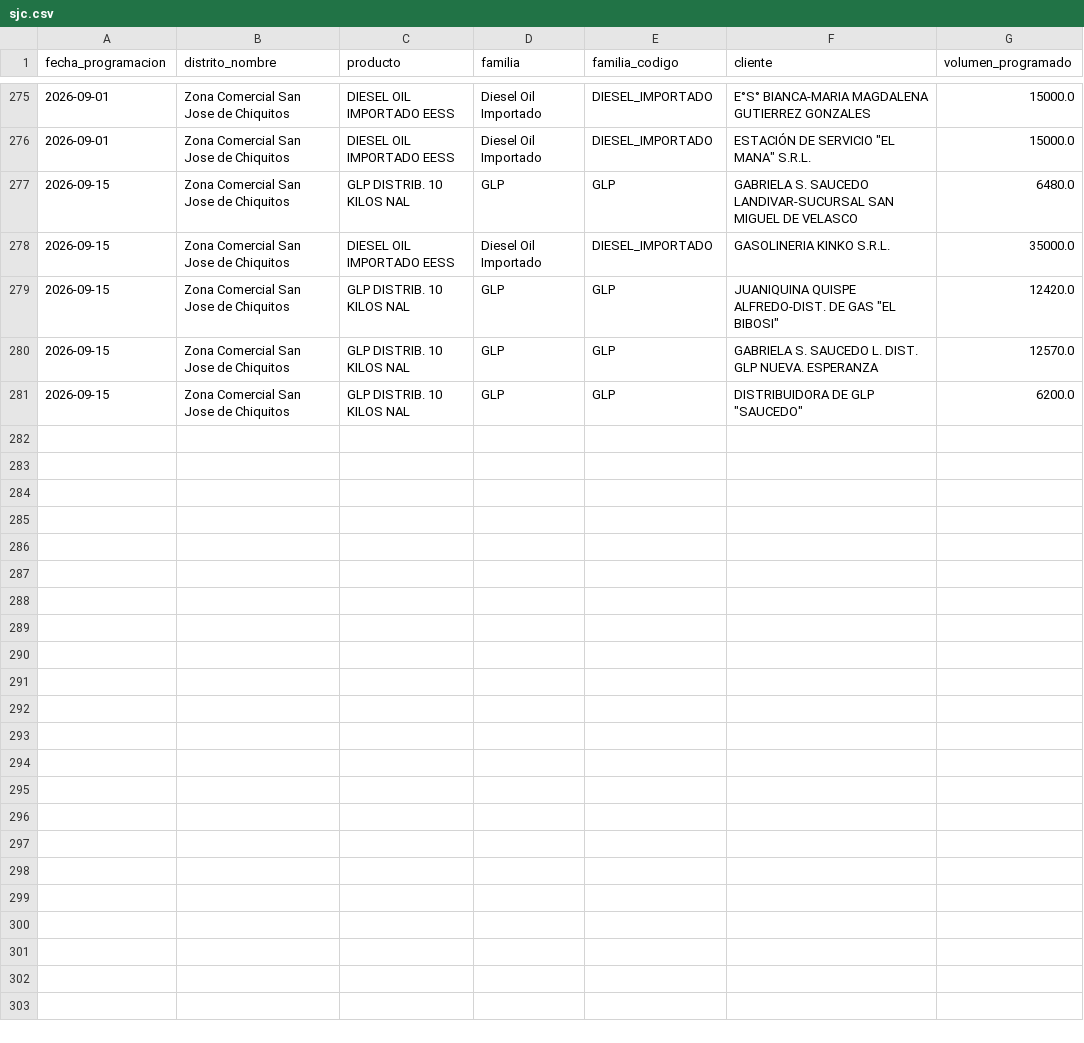
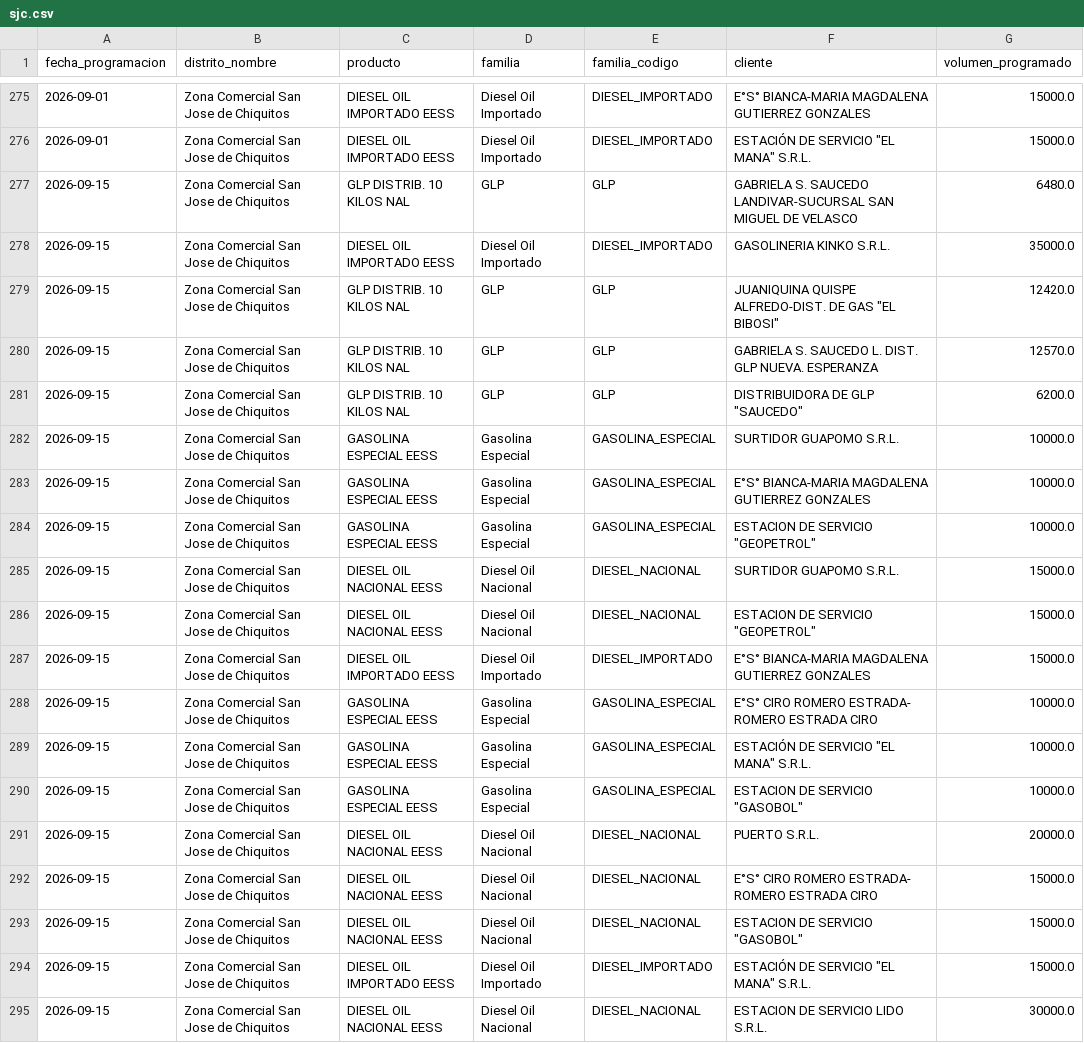
Before and after one commit to mauforonda/data-triage, a CSV file: hidrocarburos/abastecimiento/data/programacion/sjc.csv, drawn as a sheet; only a part is shown, gaps mark what is left out; the diff names each change by its address in the sheet, - before the commit and + after, or states it on an @@ line.

```diff
--- a/hidrocarburos/abastecimiento/data/programacion/sjc.csv
+++ b/hidrocarburos/abastecimiento/data/programacion/sjc.csv
+row 282: 2026-09-15 | Zona Comercial San Jose de Chiquitos | GASOLINA ESPECIAL EESS | Gasolina Especial | GASOLINA_ESPECIAL | SURTIDOR GUAPOMO S.R.L. | 10000.0
+row 283: 2026-09-15 | Zona Comercial San Jose de Chiquitos | GASOLINA ESPECIAL EESS | Gasolina Especial | GASOLINA_ESPECIAL | E°S° BIANCA-MARIA MAGDALENA GUTIERREZ GONZALES | 10000.0
+row 284: 2026-09-15 | Zona Comercial San Jose de Chiquitos | GASOLINA ESPECIAL EESS | Gasolina Especial | GASOLINA_ESPECIAL | ESTACION DE SERVICIO "GEOPETROL" | 10000.0
+row 285: 2026-09-15 | Zona Comercial San Jose de Chiquitos | DIESEL OIL NACIONAL EESS | Diesel Oil Nacional | DIESEL_NACIONAL | SURTIDOR GUAPOMO S.R.L. | 15000.0
+row 286: 2026-09-15 | Zona Comercial San Jose de Chiquitos | DIESEL OIL NACIONAL EESS | Diesel Oil Nacional | DIESEL_NACIONAL | ESTACION DE SERVICIO "GEOPETROL" | 15000.0
+row 287: 2026-09-15 | Zona Comercial San Jose de Chiquitos | DIESEL OIL IMPORTADO EESS | Diesel Oil Importado | DIESEL_IMPORTADO | E°S° BIANCA-MARIA MAGDALENA GUTIERREZ GONZALES | 15000.0
+row 288: 2026-09-15 | Zona Comercial San Jose de Chiquitos | GASOLINA ESPECIAL EESS | Gasolina Especial | GASOLINA_ESPECIAL | E°S° CIRO ROMERO ESTRADA- ROMERO ESTRADA CIRO | 10000.0
+row 289: 2026-09-15 | Zona Comercial San Jose de Chiquitos | GASOLINA ESPECIAL EESS | Gasolina Especial | GASOLINA_ESPECIAL | ESTACIÓN DE SERVICIO "EL MANA" S.R.L. | 10000.0
+row 290: 2026-09-15 | Zona Comercial San Jose de Chiquitos | GASOLINA ESPECIAL EESS | Gasolina Especial | GASOLINA_ESPECIAL | ESTACION DE SERVICIO "GASOBOL" | 10000.0
+row 291: 2026-09-15 | Zona Comercial San Jose de Chiquitos | DIESEL OIL NACIONAL EESS | Diesel Oil Nacional | DIESEL_NACIONAL | PUERTO S.R.L. | 20000.0
+row 292: 2026-09-15 | Zona Comercial San Jose de Chiquitos | DIESEL OIL NACIONAL EESS | Diesel Oil Nacional | DIESEL_NACIONAL | E°S° CIRO ROMERO ESTRADA- ROMERO ESTRADA CIRO | 15000.0
+row 293: 2026-09-15 | Zona Comercial San Jose de Chiquitos | DIESEL OIL NACIONAL EESS | Diesel Oil Nacional | DIESEL_NACIONAL | ESTACION DE SERVICIO "GASOBOL" | 15000.0
+row 294: 2026-09-15 | Zona Comercial San Jose de Chiquitos | DIESEL OIL IMPORTADO EESS | Diesel Oil Importado | DIESEL_IMPORTADO | ESTACIÓN DE SERVICIO "EL MANA" S.R.L. | 15000.0
+row 295: 2026-09-15 | Zona Comercial San Jose de Chiquitos | DIESEL OIL NACIONAL EESS | Diesel Oil Nacional | DIESEL_NACIONAL | ESTACION DE SERVICIO LIDO S.R.L. | 30000.0
```
Also changed, not shown: hidrocarburos/abastecimiento/data/despachos/cen.csv, hidrocarburos/abastecimiento/data/despachos/lpz.csv, 26 other files.
